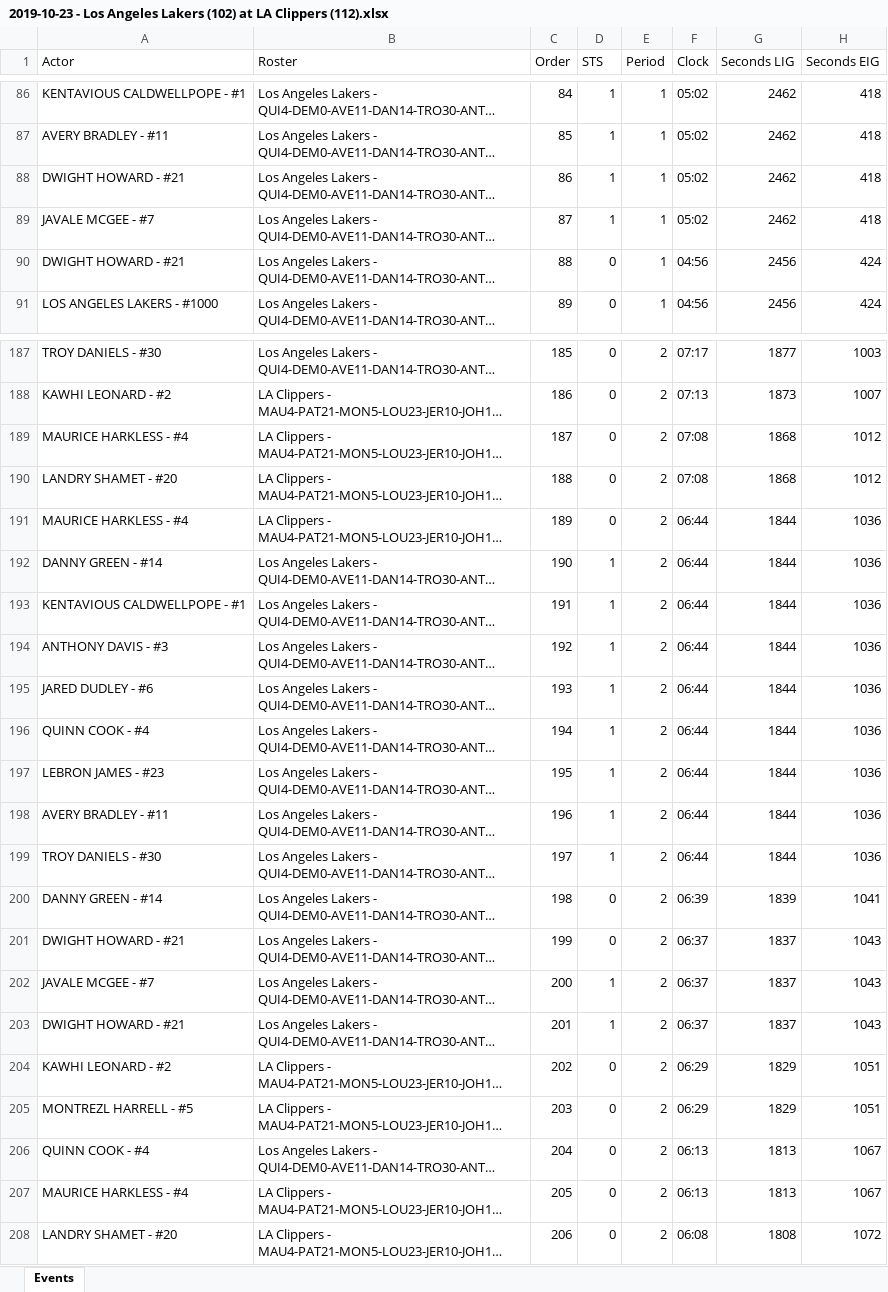
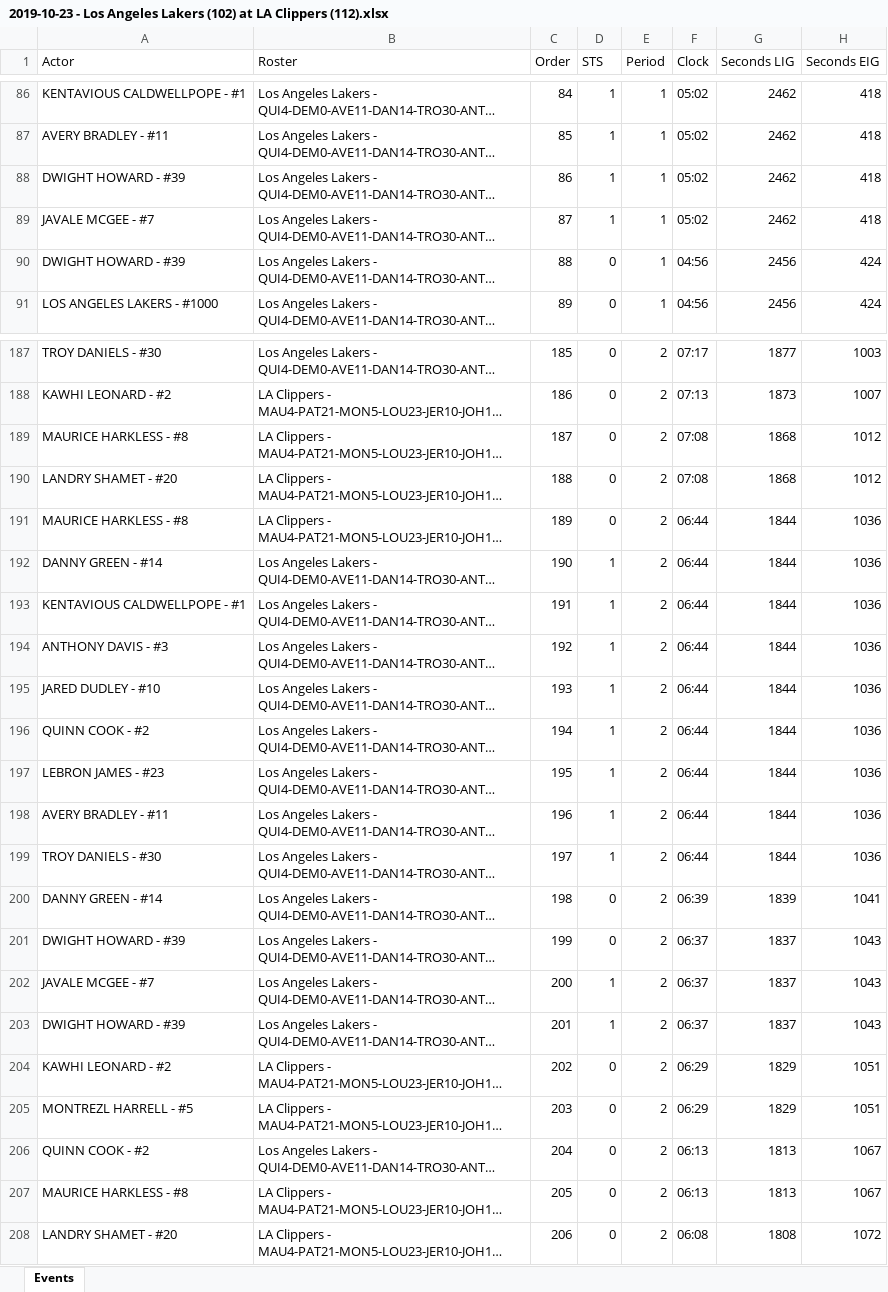
Before and after one commit to pivot-analysis/data, an Excel workbook: NBA 2019-20 Opening Night/2019-10-23 - Los Angeles Lakers (102) at LA Clippers (112).xlsx, sheet Events, drawn as a sheet; only a part is shown, gaps mark what is left out; long unchanged cells end in …; values as stored, in another font and other column widths than the file's, no borders; the diff covers the shown part only; the diff names each change by its address in the sheet, - before the commit and + after, or states it on an @@ line.

Commit message:
Update NBA opening night with new rosters

```diff
--- a/NBA 2019-20 Opening Night/2019-10-23 - Los Angeles Lakers (102) at LA Clippers (112).xlsx (sheet Events)
+++ b/NBA 2019-20 Opening Night/2019-10-23 - Los Angeles Lakers (102) at LA Clippers (112).xlsx (sheet Events)
-A88 (Actor): DWIGHT HOWARD - #21
+A88 (Actor): DWIGHT HOWARD - #39
-A90 (Actor): DWIGHT HOWARD - #21
+A90 (Actor): DWIGHT HOWARD - #39
-A189 (Actor): MAURICE HARKLESS - #4
+A189 (Actor): MAURICE HARKLESS - #8
-A191 (Actor): MAURICE HARKLESS - #4
+A191 (Actor): MAURICE HARKLESS - #8
-A195 (Actor): JARED DUDLEY - #6
+A195 (Actor): JARED DUDLEY - #10
-A196 (Actor): QUINN COOK - #4
+A196 (Actor): QUINN COOK - #2
-A201 (Actor): DWIGHT HOWARD - #21
+A201 (Actor): DWIGHT HOWARD - #39
-A203 (Actor): DWIGHT HOWARD - #21
+A203 (Actor): DWIGHT HOWARD - #39
-A206 (Actor): QUINN COOK - #4
+A206 (Actor): QUINN COOK - #2
-A207 (Actor): MAURICE HARKLESS - #4
+A207 (Actor): MAURICE HARKLESS - #8
```
Also changed, not shown: 63 edited cells elsewhere in this sheet, NBA 2019-20 Opening Night/2019-10-23 - New Orleans Pelicans (122) at Toronto Raptors (130).xlsx.
